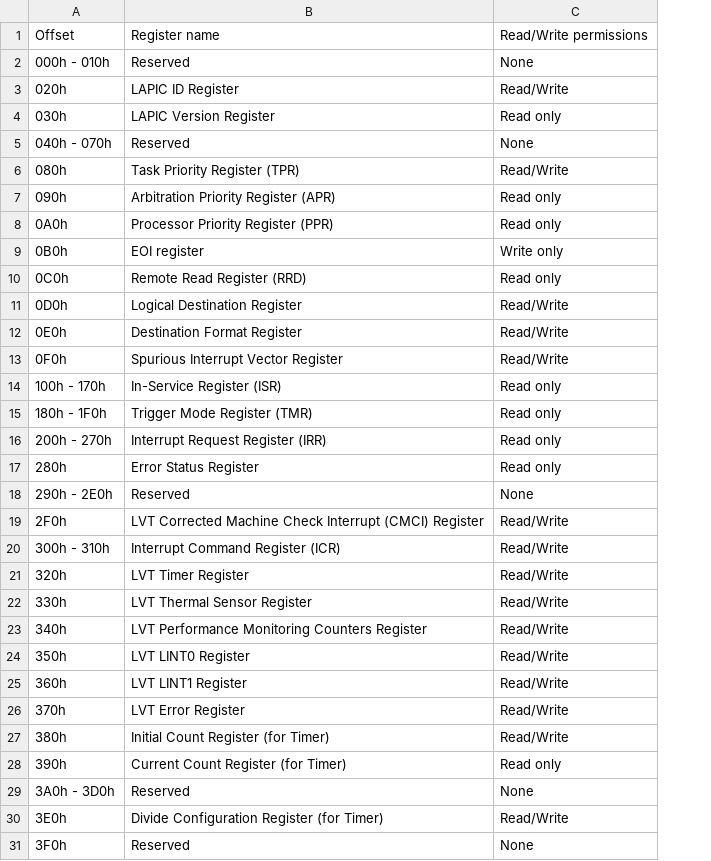
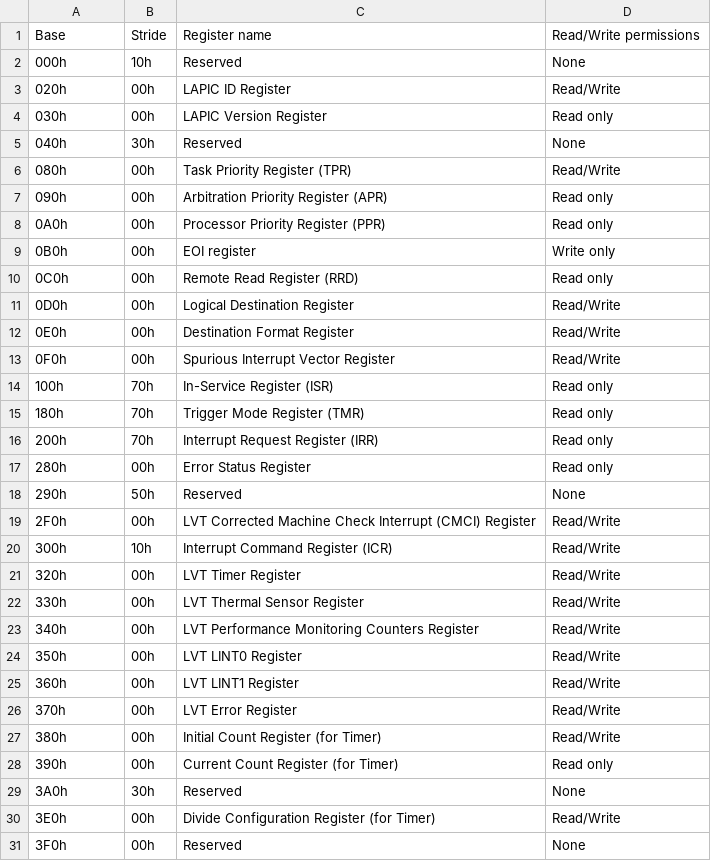
Before and after one commit to stateprisma/Ferrux, a CSV file: src/arch/amd64/interrupts/apic.csv, drawn as a sheet; the diff names each change by its address in the sheet, - before the commit and + after, or states it on an @@ line.

Commit message:
feat(amd64:interrupts): add `Stride` column to `apic.csv`

```diff
--- a/src/arch/amd64/interrupts/apic.csv
+++ b/src/arch/amd64/interrupts/apic.csv
+column B, rows 1-31: Stride | 10h | 00h | 00h | 30h | 00h | 00h | 00h | 00h | 00h | 00h | 00h | 00h | 70h | 70h | 70h | 00h | 50h | 00h | 10h | 00h | 00h | 00h | 00h | 00h | 00h | 00h | 00h | 30h | 00h | 00h
-A1: Offset
+A1: Base
-A2: 000h - 010h
+A2: 000h
-A5: 040h - 070h
+A5: 040h
-A14: 100h - 170h
+A14: 100h
-A15: 180h - 1F0h
+A15: 180h
-A16: 200h - 270h
+A16: 200h
-A18: 290h - 2E0h
+A18: 290h
-A20: 300h - 310h
+A20: 300h
-A29: 3A0h - 3D0h
+A29: 3A0h
```
